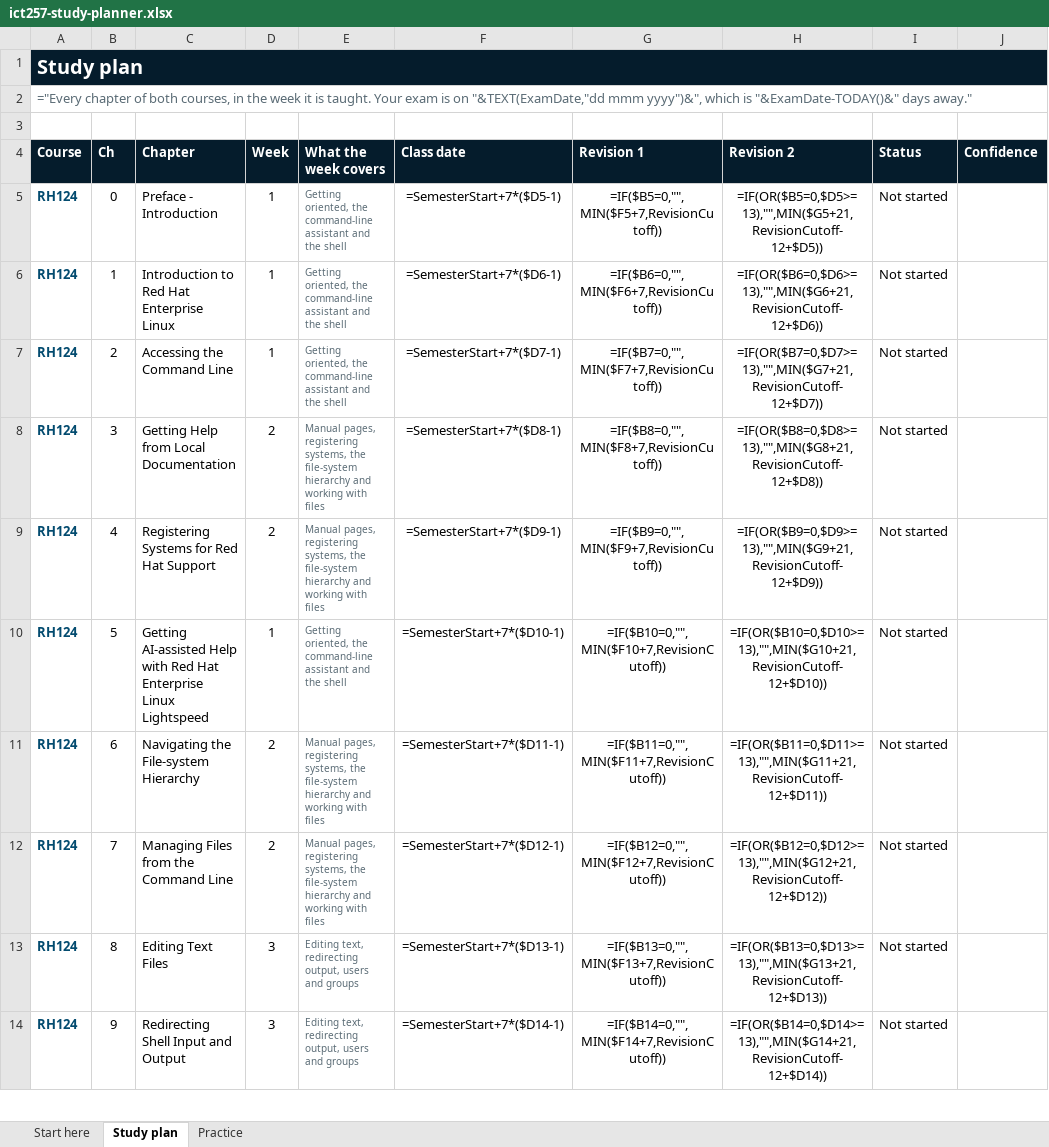
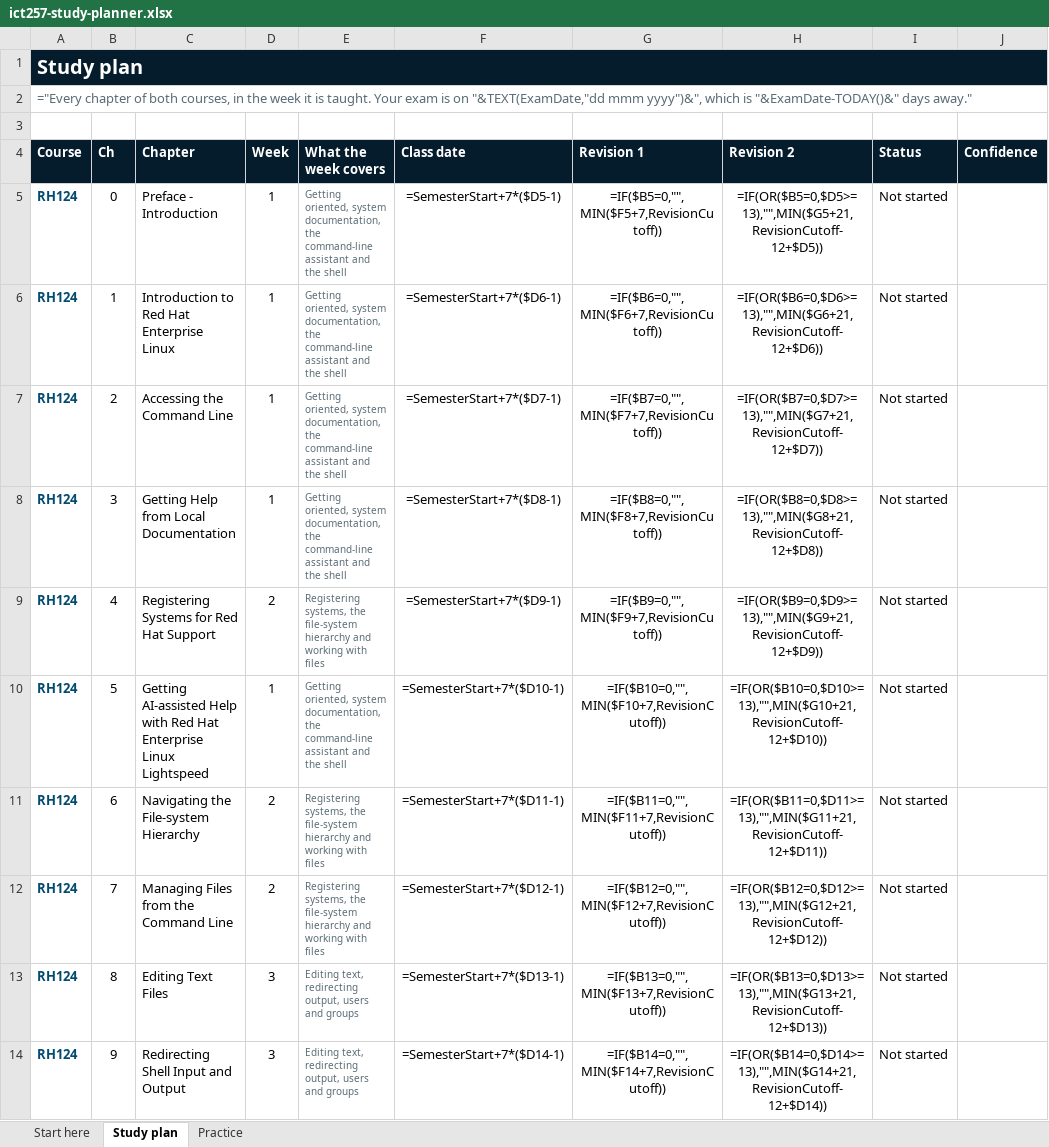
Before and after one commit to eugeneteo/ict257, an Excel workbook: planner/ict257-study-planner.xlsx, sheet Study plan, drawn as a sheet; only a part is shown; values as stored, in another font and other column widths than the file's, no borders; formulas without a stored value are shown as written; conditional formats not drawn; the diff names each change by its address in the sheet, - before the commit and + after, or states it on an @@ line.

Commit message:
Reconcile the week 1 sections, the admin count and the planner weeks
The week 1 table cited RH124 0A.01 and 0A.02, a prefix used nowhere
else. The sequencing notes, coverage.md and the planner all say the
week keeps 00.02 and 00.03, so the table now says that too.

The course administration row counted 4 sections where coverage.md
lists 6 (three pairs, one per course). The page count still wants
checking against the courseware next semester.

coverage.md now says plainly that the Not mapped column includes the
administration sections, which is the only way 5 and 12 add up.

The planner taught chapter 3 in week 2 and carried its own week 1 and
2 focus lines. Chapters and focus lines now follow lessons.md, and the
spreadsheet is rebuilt. Its README no longer promises two revision
dates for all 41 chapters: 39 get two, the prefaces get none and the
comprehensive reviews get one.

```diff
--- a/planner/ict257-study-planner.xlsx (sheet Study plan)
+++ b/planner/ict257-study-planner.xlsx (sheet Study plan)
-E5:E7 (What the week covers): Getting oriented, the command-line…
+E5:E7 (What the week covers): Getting oriented, system documentation, the command-line…
-D8 (Week): 2
+D8 (Week): 1
-E8 (What the week covers): Manual pages, registering systems, the file-system hierarchy and working with files
+E8 (What the week covers): Getting oriented, system documentation, the command-line assistant and the shell
-E9 (What the week covers): Manual pages, registering systems, the…
+E9 (What the week covers): Registering systems, the…
-E10 (What the week covers): Getting oriented, the command-line…
+E10 (What the week covers): Getting oriented, system documentation, the command-line…
-E11:E12 (What the week covers): Manual pages, registering systems, the…
+E11:E12 (What the week covers): Registering systems, the…
```
Also changed, not shown: 4 other files.
